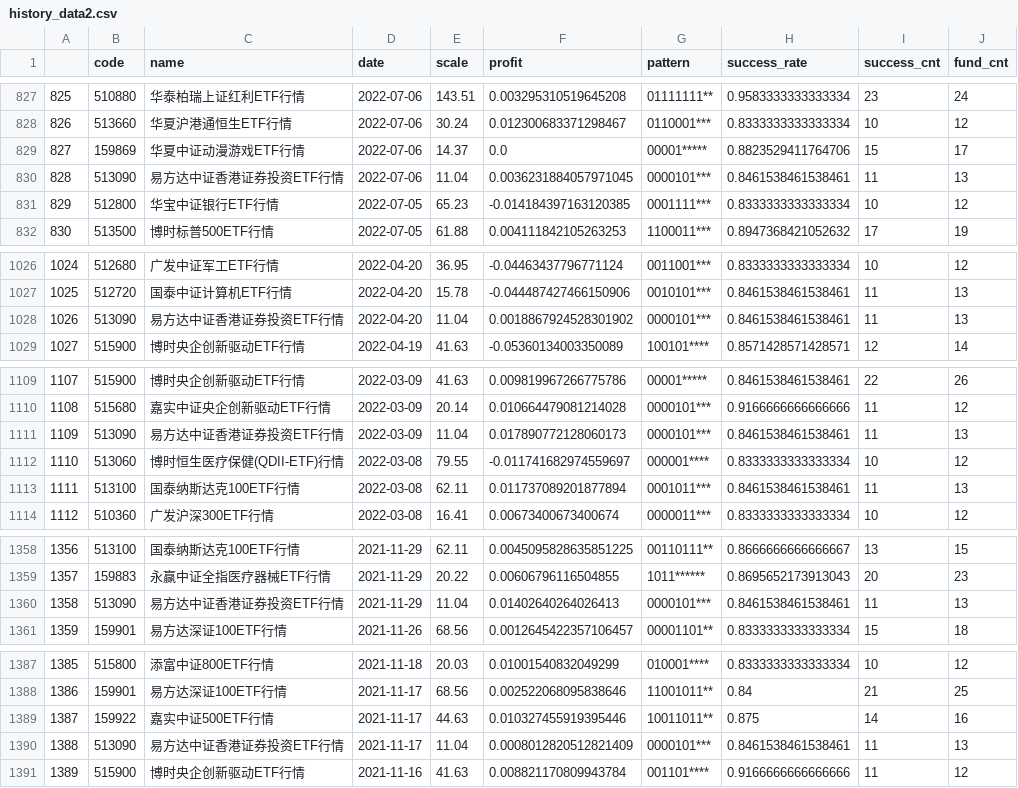
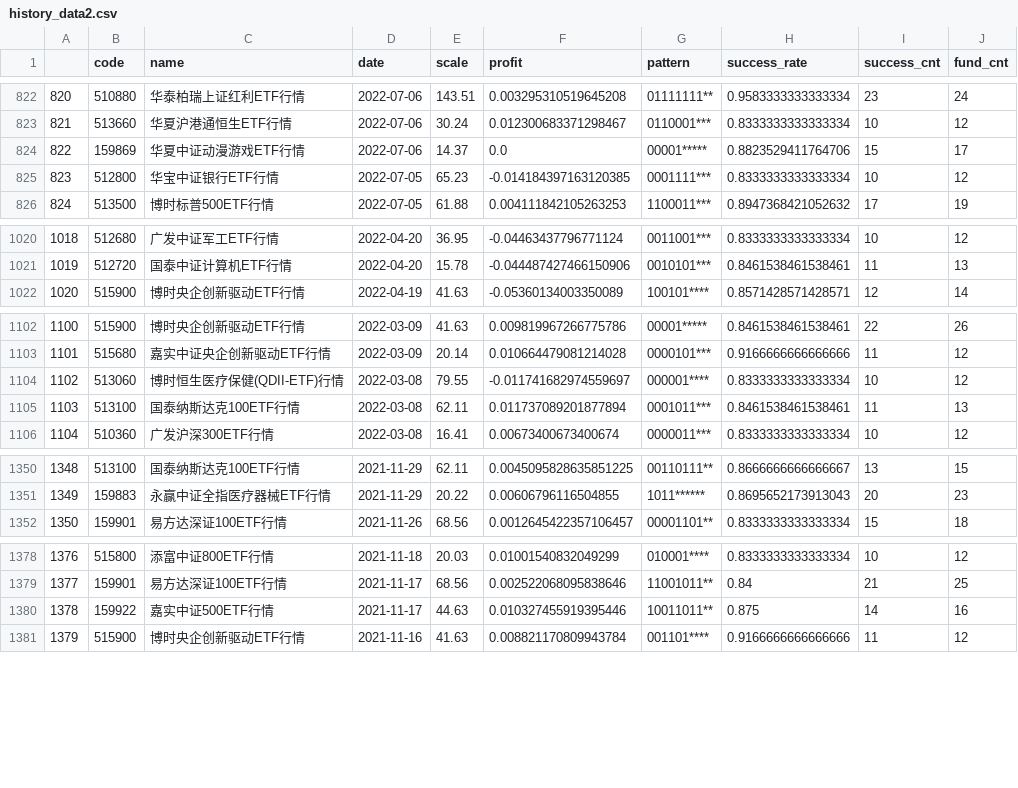
Before and after one commit to zuoxiaolei/qtrade2, a CSV file: data/ads/history_data2.csv, drawn as a sheet; only a part is shown, gaps mark what is left out; the diff covers the shown part only; the diff names each change by its address in the sheet, - before the commit and + after, or states it on an @@ line.

```diff
--- a/data/ads/history_data2.csv
+++ b/data/ads/history_data2.csv
@@ column A renumbered from row 6 down @@
-row 830: 828 | 513090 | 易方达中证香港证券投资ETF行情 | 2022-07-06 | 11.04 | 0.0036231884057971045 | 0000101*** | 0.8461538461538461 | 11 | 13
-row 1028: 1026 | 513090 | 易方达中证香港证券投资ETF行情 | 2022-04-20 | 11.04 | 0.0018867924528301902 | 0000101*** | 0.8461538461538461 | 11 | 13
-row 1111: 1109 | 513090 | 易方达中证香港证券投资ETF行情 | 2022-03-09 | 11.04 | 0.017890772128060173 | 0000101*** | 0.8461538461538461 | 11 | 13
-row 1360: 1358 | 513090 | 易方达中证香港证券投资ETF行情 | 2021-11-29 | 11.04 | 0.01402640264026413 | 0000101*** | 0.8461538461538461 | 11 | 13
-row 1390: 1388 | 513090 | 易方达中证香港证券投资ETF行情 | 2021-11-17 | 11.04 | 0.0008012820512821409 | 0000101*** | 0.8461538461538461 | 11 | 13
```
Also changed, not shown: 8 removed rows elsewhere in this file.
